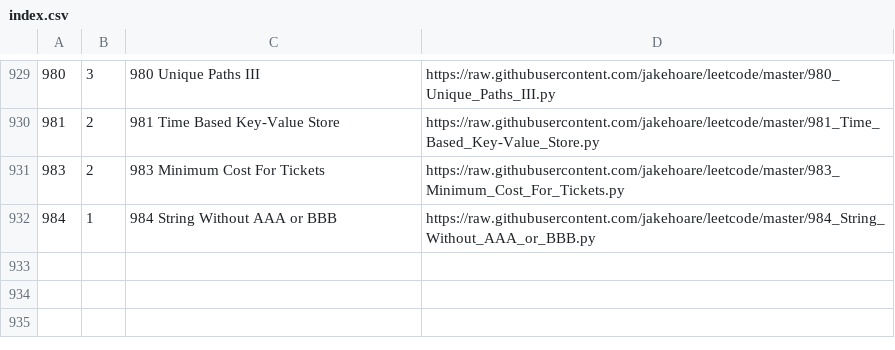
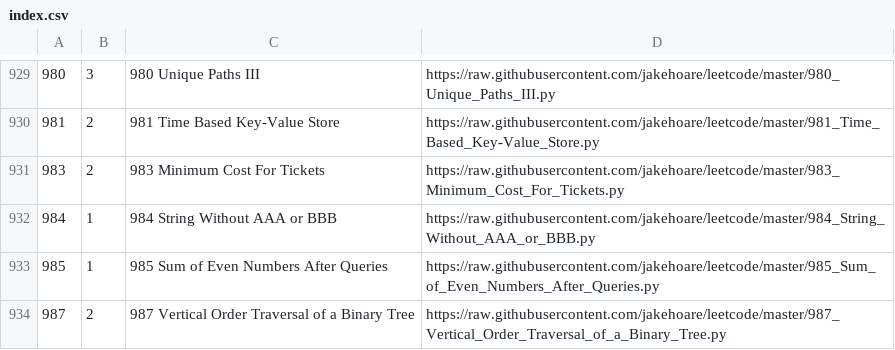
Before and after one commit to jakehoare/leetcode, a CSV file: index.csv, drawn as a sheet; only a part is shown, gaps mark what is left out; the diff names each change by its address in the sheet, - before the commit and + after, or states it on an @@ line.

Commit message:
Update index.

```diff
--- a/index.csv
+++ b/index.csv
+row 933: 985 | 1 | 985 Sum of Even Numbers After Queries | https://raw.githubusercontent.com/jakehoare/leetcode/master/985_Sum_of_Even_Numbers_After_Queries.py
+row 934: 987 | 2 | 987 Vertical Order Traversal of a Binary Tree | https://raw.githubusercontent.com/jakehoare/leetcode/master/987_Vertical_Order_Traversal_of_a_Binary_Tree.py
```
